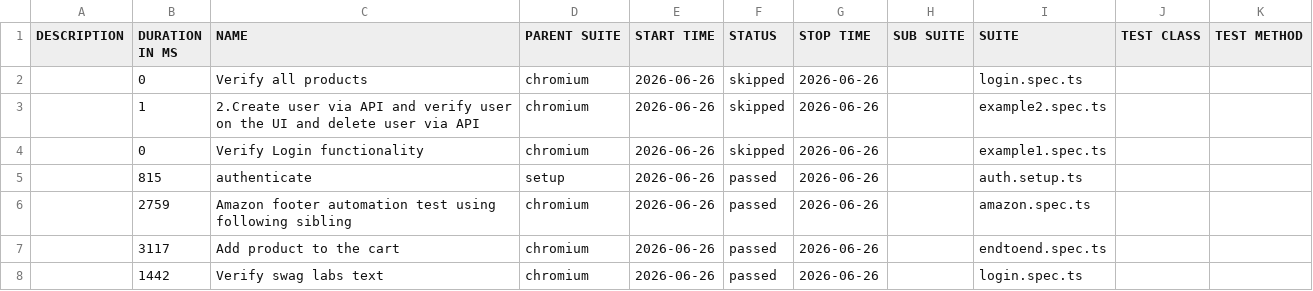
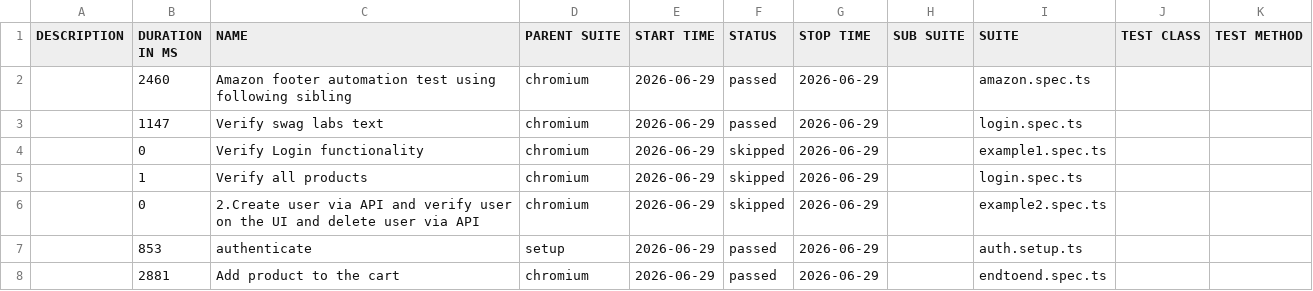
Before and after one commit to panitha48/Playwright-SwaglabsAutomation, a CSV file: data/suites.csv, drawn as a sheet.

```diff
--- a/data/suites.csv
+++ b/data/suites.csv
@@ -1,8 +1,8 @@
 "DESCRIPTION","DURATION IN MS","NAME","PARENT SUITE","START TIME","STATUS","STOP TIME","SUB SUITE","SUITE","TEST CLASS","TEST METHOD"
-"","0","Verify all products","chromium","2026-06-26","skipped","2026-06-26","","login.spec.ts","",""
-"","1","2.Create user via API and verify user on the UI and delete user via API","chromium","2026-06-26","skipped","2026-06-26","","example2.spec.ts","",""
-"","0","Verify Login functionality","chromium","2026-06-26","skipped","2026-06-26","","example1.spec.ts","",""
-"","815","authenticate","setup","2026-06-26","passed","2026-06-26","","auth.setup.ts","",""
-"","2759","Amazon footer automation test using following sibling","chromium","2026-06-26","passed","2026-06-26","","amazon.spec.ts","",""
-"","3117","Add product to the cart","chromium","2026-06-26","passed","2026-06-26","","endtoend.spec.ts","",""
-"","1442","Verify swag labs text","chromium","2026-06-26","passed","2026-06-26","","login.spec.ts","",""
+"","2460","Amazon footer automation test using following sibling","chromium","2026-06-29","passed","2026-06-29","","amazon.spec.ts","",""
+"","1147","Verify swag labs text","chromium","2026-06-29","passed","2026-06-29","","login.spec.ts","",""
+"","0","Verify Login functionality","chromium","2026-06-29","skipped","2026-06-29","","example1.spec.ts","",""
+"","1","Verify all products","chromium","2026-06-29","skipped","2026-06-29","","login.spec.ts","",""
+"","0","2.Create user via API and verify user on the UI and delete user via API","chromium","2026-06-29","skipped","2026-06-29","","example2.spec.ts","",""
+"","853","authenticate","setup","2026-06-29","passed","2026-06-29","","auth.setup.ts","",""
+"","2881","Add product to the cart","chromium","2026-06-29","passed","2026-06-29","","endtoend.spec.ts","",""
```
Also changed, not shown: 33 other files.
